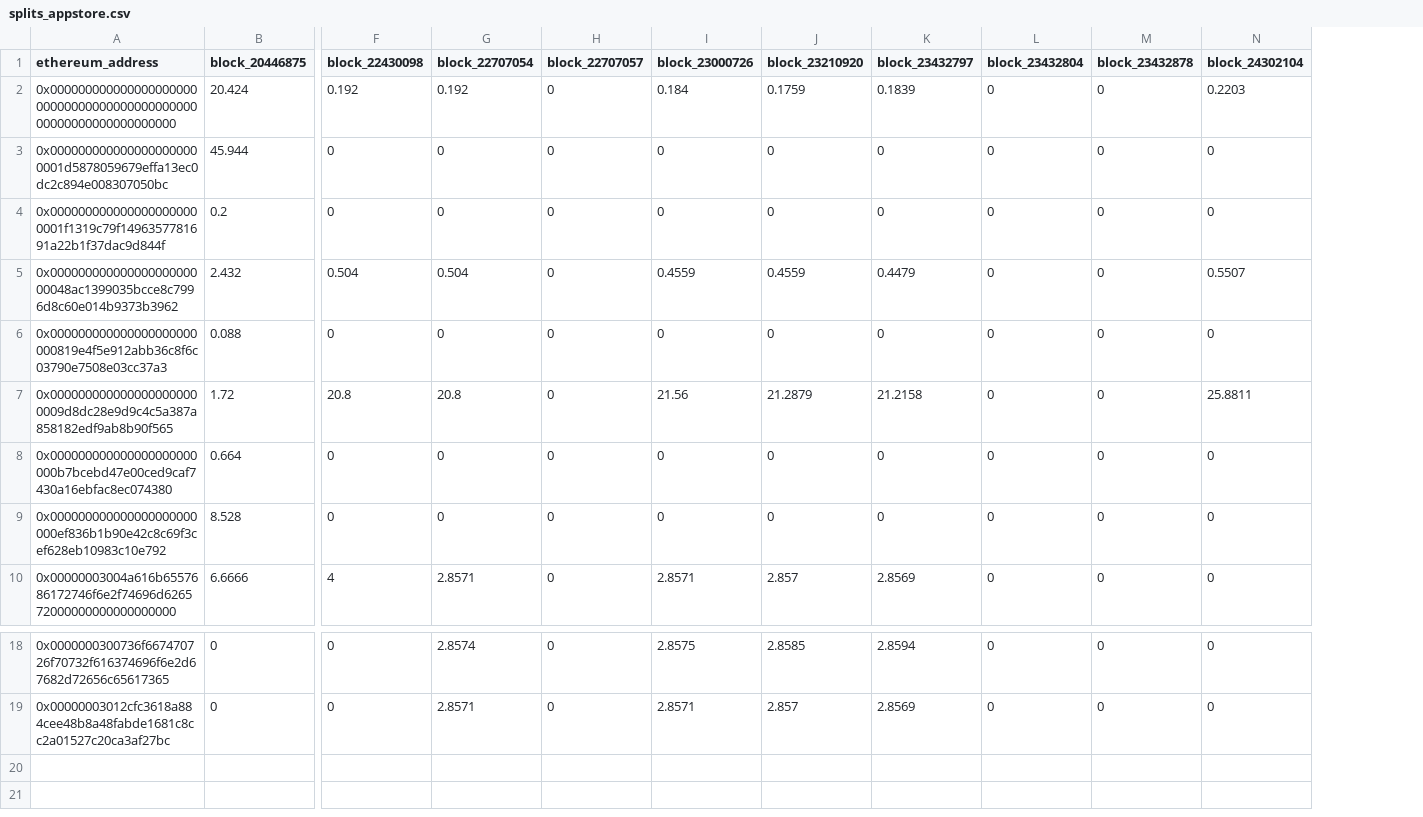
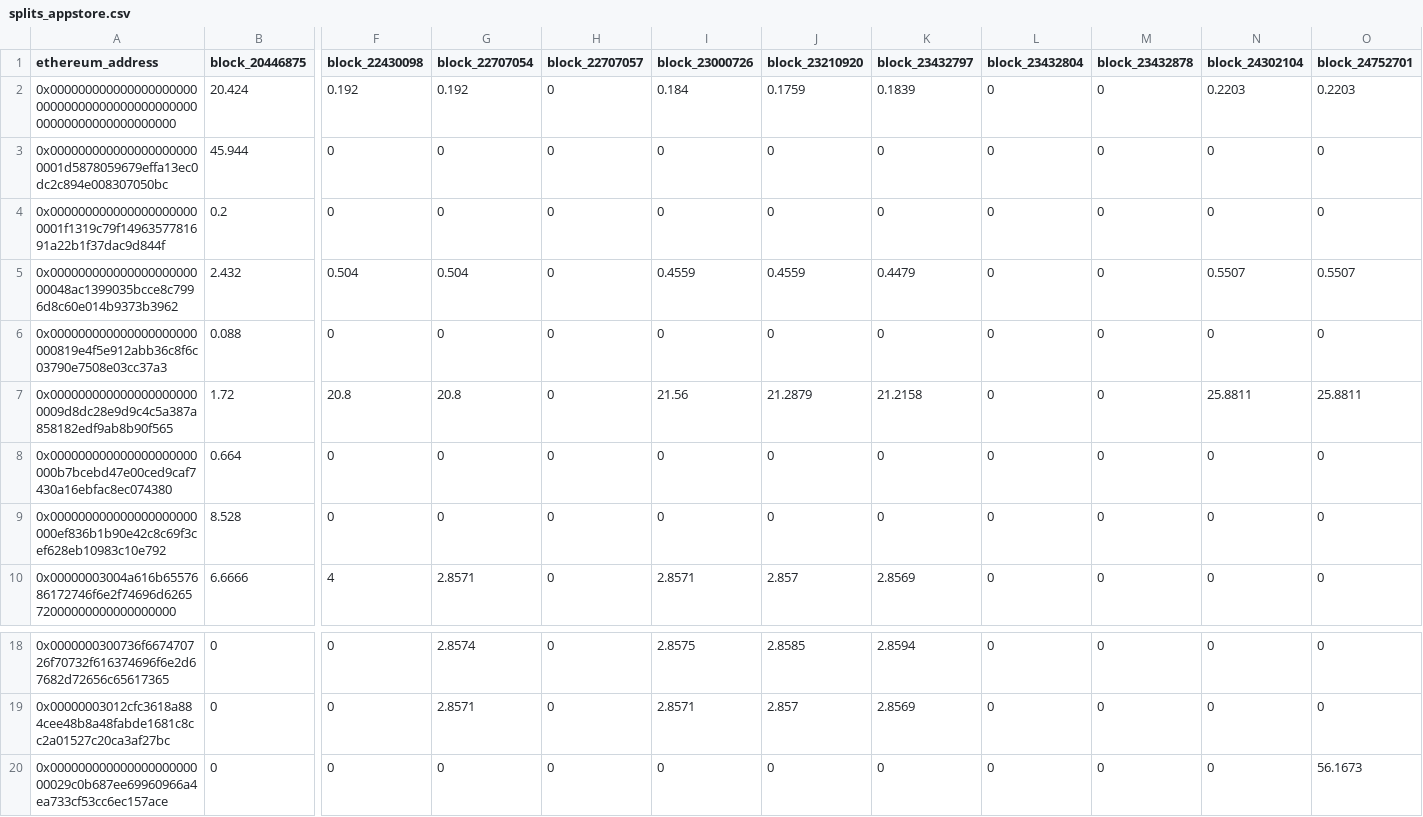
Before and after one commit to elimu-ai/web3-wiki, a CSV file: split-events/csvs/splits_appstore.csv, drawn as a sheet; only a part is shown, gaps mark what is left out; rows hold the shown columns only; the diff names each change by its address in the sheet, - before the commit and + after, or states it on an @@ line.

```diff
--- a/split-events/csvs/splits_appstore.csv
+++ b/split-events/csvs/splits_appstore.csv
+column O (block_24752701), rows 2-10: 0.2203 | 0 | 0 | 0.5507 | 0 | 25.8811 | 0 | 0 | 0; rows 18-19: 0 | 0
+row 20: 0x00000000000000000000000029c0b687ee69960966a4ea733cf53cc6ec157ace | 0 | 0 | 0 | 0 | 0 | 0 | 0 | 0 | 0 | 0 | 56.1673
```
Also changed, not shown: split-events/csvs/splits_launcher.csv, split-events/csvs/splits_ml-authentication.csv, 5 other files.
